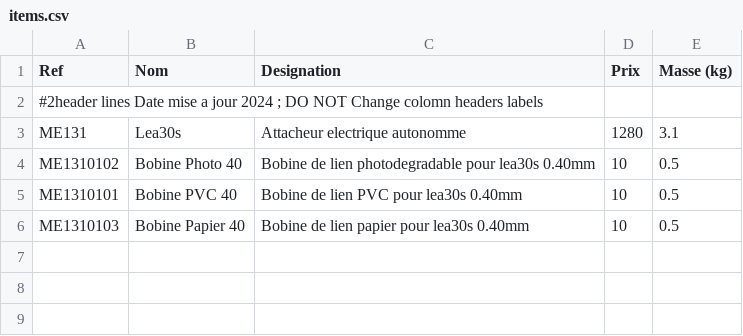
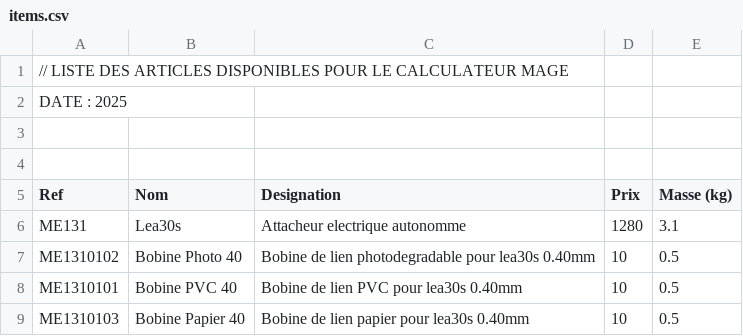
Before and after one commit to DamienCM/calculateur-transport-mage-2025, a CSV file: data/items.csv, drawn as a sheet.

```diff
--- a/data/items.csv
+++ b/data/items.csv
@@ -1,3 +1,6 @@
+// LISTE DES ARTICLES DISPONIBLES POUR LE CALCULATEUR MAGE
+DATE : 2025
+
+
 Ref, Nom, Designation, Prix, Masse (kg)
-#2header lines Date mise a jour 2024 ; DO NOT Change colomn headers labels
 ME131,Lea30s,Attacheur electrique autonomme, 1280, 3.1
```
Also changed, not shown: data/dpd.csv, data/schenker_palette.csv, 6 other files.
